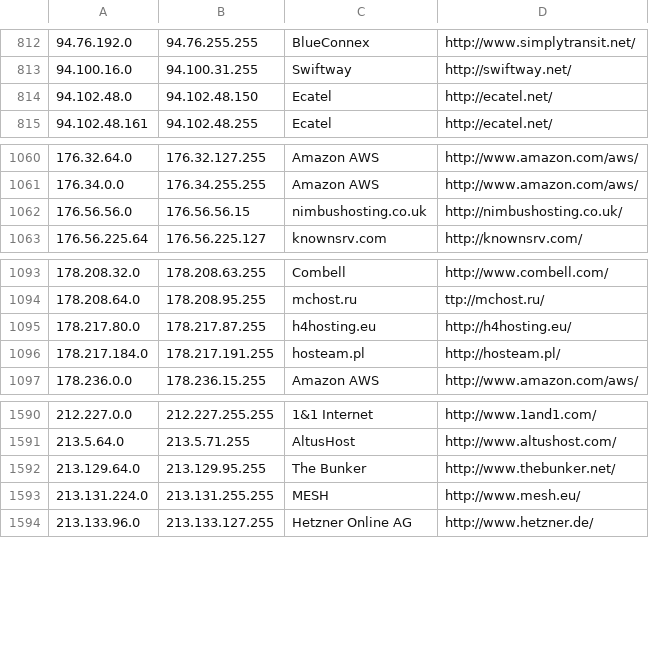
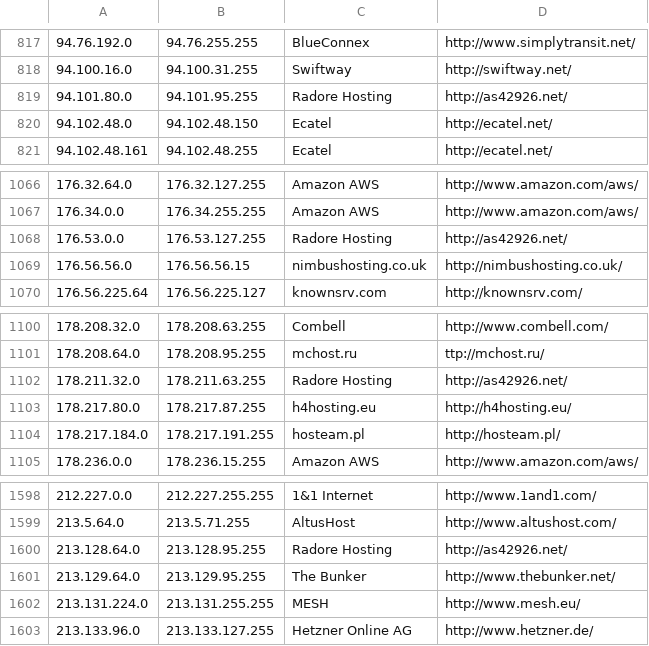
Before and after one commit to client9/ipcat, a CSV file: datacenters.csv, drawn as a sheet; only a part is shown, gaps mark what is left out; the diff covers the shown part only; the diff names each change by its address in the sheet, - before the commit and + after, or states it on an @@ line.

```diff
--- a/datacenters.csv
+++ b/datacenters.csv
+row 819: 94.101.80.0 | 94.101.95.255 | Radore Hosting | http://as42926.net/
+row 1068: 176.53.0.0 | 176.53.127.255 | Radore Hosting | http://as42926.net/
+row 1102: 178.211.32.0 | 178.211.63.255 | Radore Hosting | http://as42926.net/
+row 1600: 213.128.64.0 | 213.128.95.255 | Radore Hosting | http://as42926.net/
```
Also changed, not shown: 5 added rows elsewhere in this file.
